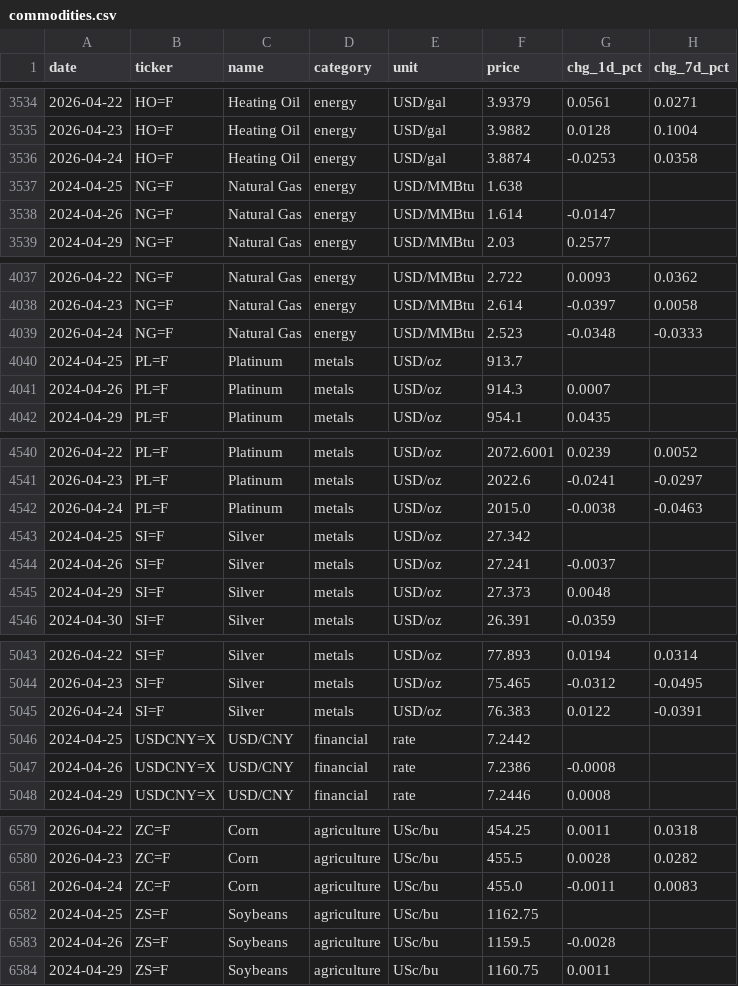
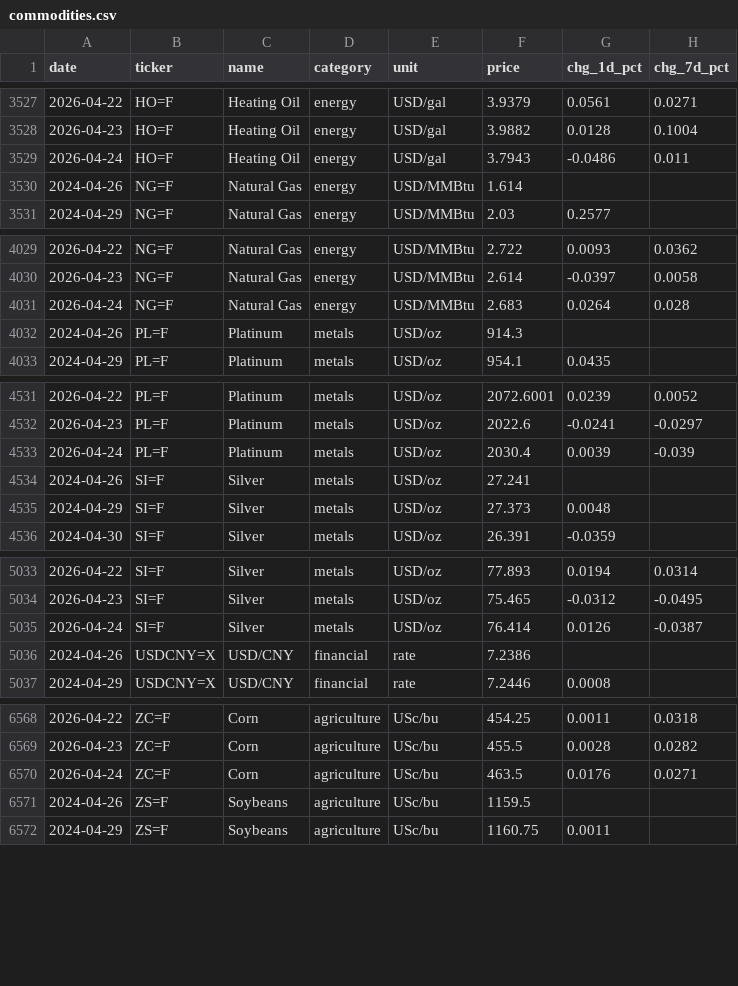
Before and after one commit to serkvay13/nerai-hub, a CSV file: commodities.csv, drawn as a sheet; only a part is shown, gaps mark what is left out; the diff covers the shown part only.

```diff
--- a/commodities.csv
+++ b/commodities.csv
@@ -3535,5 +3528,4 @@ date,ticker,name,category,unit,price,chg_1d_pct,chg_7d_pct
 2026-04-23,HO=F,Heating Oil,energy,USD/gal,3.9882,0.0128,0.1004
-2026-04-24,HO=F,Heating Oil,energy,USD/gal,3.8874,-0.0253,0.0358
-2024-04-25,NG=F,Natural Gas,energy,USD/MMBtu,1.638,,
-2024-04-26,NG=F,Natural Gas,energy,USD/MMBtu,1.614,-0.0147,
+2026-04-24,HO=F,Heating Oil,energy,USD/gal,3.7943,-0.0486,0.011
+2024-04-26,NG=F,Natural Gas,energy,USD/MMBtu,1.614,,
 2024-04-29,NG=F,Natural Gas,energy,USD/MMBtu,2.03,0.2577,
@@ -4038,5 +4030,4 @@ date,ticker,name,category,unit,price,chg_1d_pct,chg_7d_pct
 2026-04-23,NG=F,Natural Gas,energy,USD/MMBtu,2.614,-0.0397,0.0058
-2026-04-24,NG=F,Natural Gas,energy,USD/MMBtu,2.523,-0.0348,-0.0333
-2024-04-25,PL=F,Platinum,metals,USD/oz,913.7,,
-2024-04-26,PL=F,Platinum,metals,USD/oz,914.3,0.0007,
+2026-04-24,NG=F,Natural Gas,energy,USD/MMBtu,2.683,0.0264,0.028
+2024-04-26,PL=F,Platinum,metals,USD/oz,914.3,,
 2024-04-29,PL=F,Platinum,metals,USD/oz,954.1,0.0435,
@@ -4541,5 +4532,4 @@ date,ticker,name,category,unit,price,chg_1d_pct,chg_7d_pct
 2026-04-23,PL=F,Platinum,metals,USD/oz,2022.6,-0.0241,-0.0297
-2026-04-24,PL=F,Platinum,metals,USD/oz,2015.0,-0.0038,-0.0463
-2024-04-25,SI=F,Silver,metals,USD/oz,27.342,,
-2024-04-26,SI=F,Silver,metals,USD/oz,27.241,-0.0037,
+2026-04-24,PL=F,Platinum,metals,USD/oz,2030.4,0.0039,-0.039
+2024-04-26,SI=F,Silver,metals,USD/oz,27.241,,
 2024-04-29,SI=F,Silver,metals,USD/oz,27.373,0.0048,
@@ -5044,5 +5034,4 @@ date,ticker,name,category,unit,price,chg_1d_pct,chg_7d_pct
 2026-04-23,SI=F,Silver,metals,USD/oz,75.465,-0.0312,-0.0495
-2026-04-24,SI=F,Silver,metals,USD/oz,76.383,0.0122,-0.0391
-2024-04-25,USDCNY=X,USD/CNY,financial,rate,7.2442,,
-2024-04-26,USDCNY=X,USD/CNY,financial,rate,7.2386,-0.0008,
+2026-04-24,SI=F,Silver,metals,USD/oz,76.414,0.0126,-0.0387
+2024-04-26,USDCNY=X,USD/CNY,financial,rate,7.2386,,
 2024-04-29,USDCNY=X,USD/CNY,financial,rate,7.2446,0.0008,
@@ -6580,5 +6569,4 @@ date,ticker,name,category,unit,price,chg_1d_pct,chg_7d_pct
 2026-04-23,ZC=F,Corn,agriculture,USc/bu,455.5,0.0028,0.0282
-2026-04-24,ZC=F,Corn,agriculture,USc/bu,455.0,-0.0011,0.0083
-2024-04-25,ZS=F,Soybeans,agriculture,USc/bu,1162.75,,
-2024-04-26,ZS=F,Soybeans,agriculture,USc/bu,1159.5,-0.0028,
+2026-04-24,ZC=F,Corn,agriculture,USc/bu,463.5,0.0176,0.0271
+2024-04-26,ZS=F,Soybeans,agriculture,USc/bu,1159.5,,
 2024-04-29,ZS=F,Soybeans,agriculture,USc/bu,1160.75,0.0011,
```
Also changed, not shown: 2 added rows, 13 removed rows and 46 edited cells elsewhere in this file, 1 other file.
